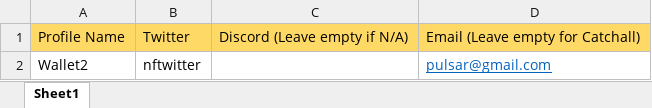
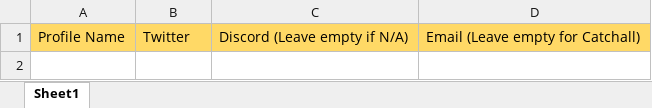
Before and after one commit to Peteredwardj/Axze, an Excel workbook: files/customRaffle.xlsx, sheet Sheet1, drawn as a sheet; values as stored, in another font and other column widths than the file's, no borders; the diff names each change by its address in the sheet, - before the commit and + after, or states it on an @@ line.

Commit message:
removed dat

```diff
--- a/files/customRaffle.xlsx (sheet Sheet1)
+++ b/files/customRaffle.xlsx (sheet Sheet1)
-row 2: Wallet2 | nftwitter |  | pulsar@gmail.com
```
